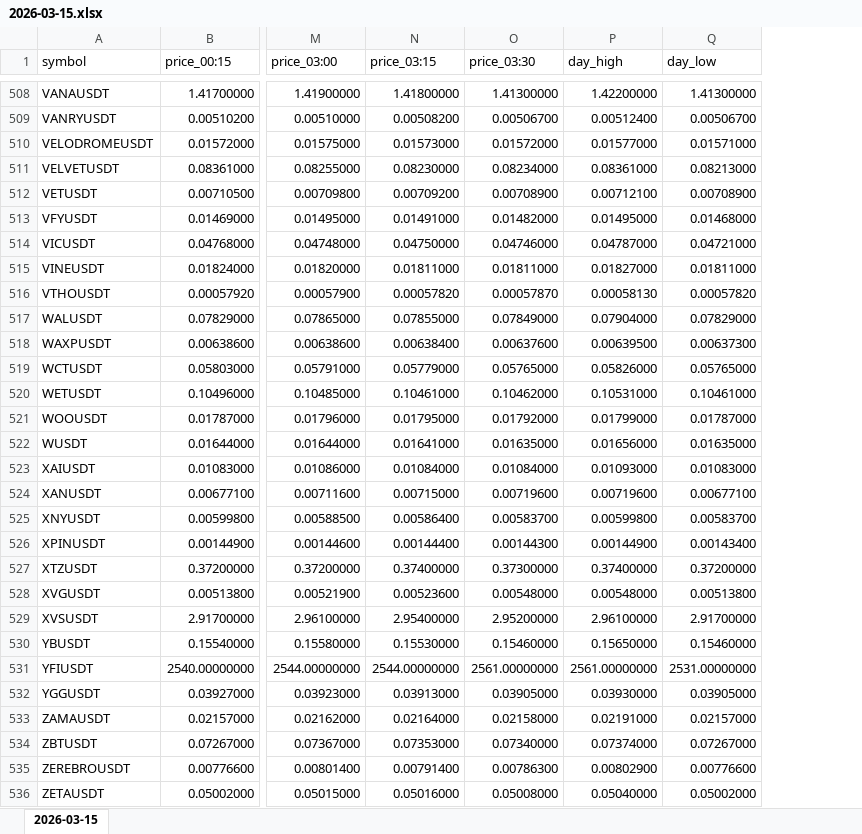
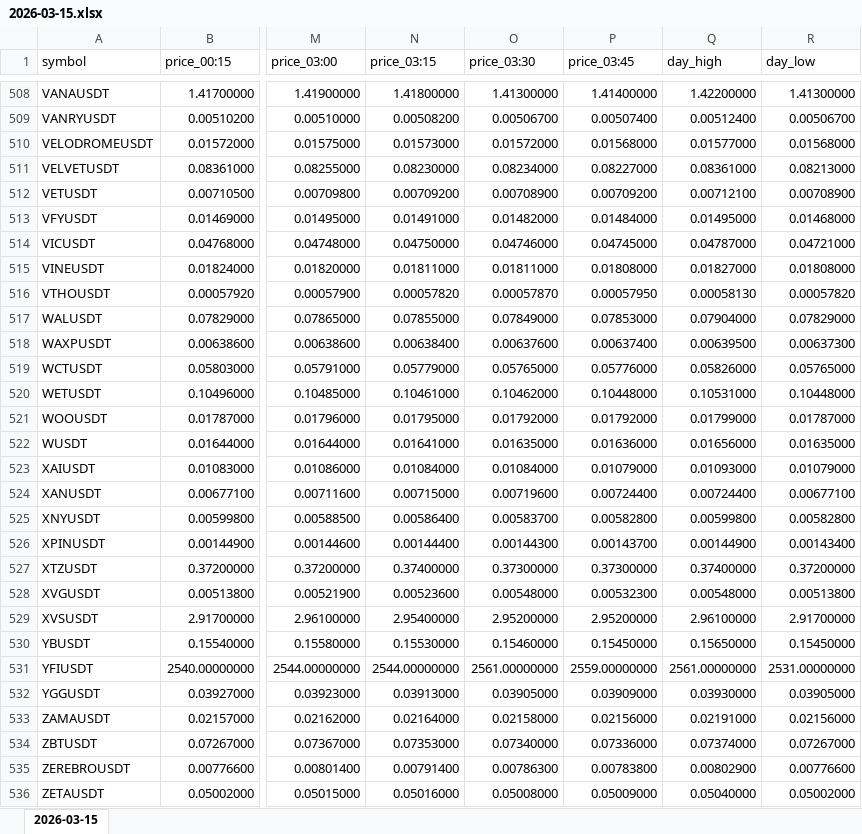
Before and after one commit to smallocean43658/binance-usdt-perpetual-data, an Excel workbook: records/weeks/2026-03-09_2026-03-15/2026-03-15.xlsx, sheet 2026-03-15, drawn as a sheet; only a part is shown, gaps mark what is left out; values as stored, in another font and other column widths than the file's, no borders; addresses are those after the commit; the diff covers the shown part only; the diff names each change by its address in the sheet, - before the commit and + after, or states it on an @@ line.

Commit message:
chore:data update Binance USDT perpetual data files

```diff
--- a/records/weeks/2026-03-09_2026-03-15/2026-03-15.xlsx (sheet 2026-03-15)
+++ b/records/weeks/2026-03-09_2026-03-15/2026-03-15.xlsx (sheet 2026-03-15)
+column P (price_03:45), rows 508-536: 1.41400000 | 0.00507400 | 0.01568000 | 0.08227000 | 0.00709200 | 0.01484000 | 0.04745000 | 0.01808000 | 0.00057950 | 0.07853000 | 0.00637400 | 0.05776000 | 0.10448000 | 0.01792000 | 0.01636000 | 0.01079000 | 0.00724400 | 0.00582800 | 0.00143700 | 0.37300000 | 0.00532300 | 2.95200000 | 0.15450000 | 2559.00000000 | 0.03909000 | 0.02156000 | 0.07336000 | 0.00783800 | 0.05009000
-R510 (day_low): 0.01571000
+R510 (day_low): 0.01568000
-R515 (day_low): 0.01811000
+R515 (day_low): 0.01808000
-R520 (day_low): 0.10461000
+R520 (day_low): 0.10448000
-R523 (day_low): 0.01083000
+R523 (day_low): 0.01079000
-Q524 (day_high): 0.00719600
+Q524 (day_high): 0.00724400
-R525 (day_low): 0.00583700
+R525 (day_low): 0.00582800
-R530 (day_low): 0.15460000
+R530 (day_low): 0.15450000
-R533 (day_low): 0.02157000
+R533 (day_low): 0.02156000
```
Also changed, not shown: 95 edited cells elsewhere in this sheet, 2 other files.
